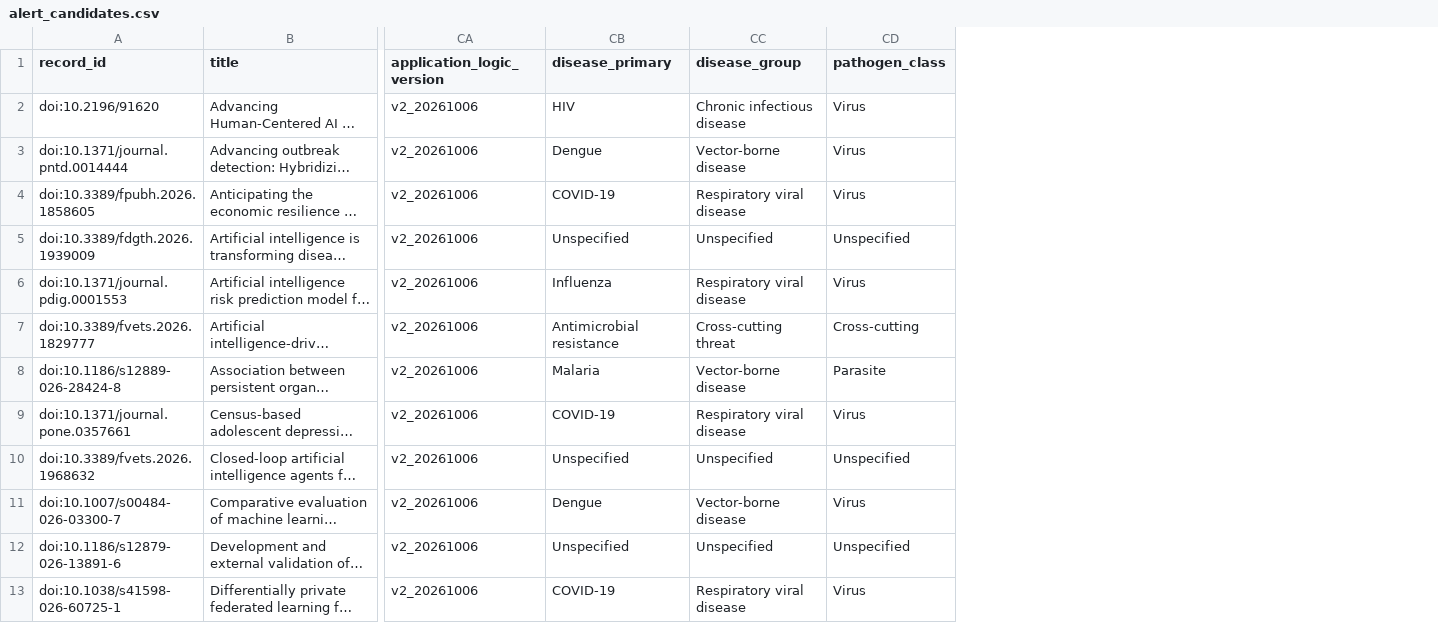
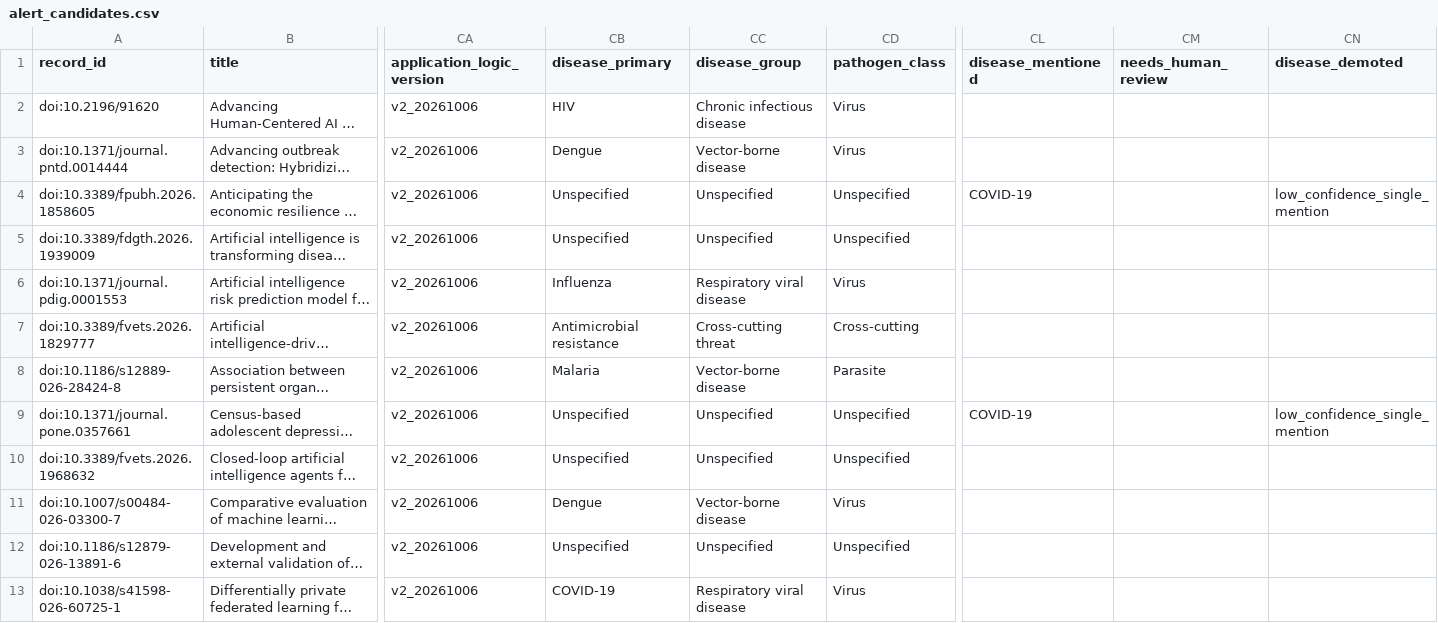
Before and after one commit to zabre-hyacinthe/PREIS_AI, a CSV file: data/alerting/alert_candidates.csv, drawn as a sheet; only a part is shown, gaps mark what is left out; long unchanged cells end in …; the diff covers the shown part only; the diff names each change by its address in the sheet, - before the commit and + after, or states it on an @@ line.

Commit message:
candidates Wed 10/14/2026

```diff
--- a/data/alerting/alert_candidates.csv
+++ b/data/alerting/alert_candidates.csv
+column CL (disease_mentioned), rows 4-9: COVID-19 |  |  |  |  | COVID-19
+column CM (needs_human_review), empty
+column CN (disease_demoted), rows 4-9: low_confidence_single_mention |  |  |  |  | low_confidence_single_mention
-CB4 (disease_primary): COVID-19
+CB4 (disease_primary): Unspecified
-CC4 (disease_group): Respiratory viral disease
+CC4 (disease_group): Unspecified
-CD4 (pathogen_class): Virus
+CD4 (pathogen_class): Unspecified
-CB9 (disease_primary): COVID-19
+CB9 (disease_primary): Unspecified
-CC9 (disease_group): Respiratory viral disease
+CC9 (disease_group): Unspecified
-CD9 (pathogen_class): Virus
+CD9 (pathogen_class): Unspecified
```
Also changed, not shown: 1 removed row and 81 edited cells elsewhere in this file.
